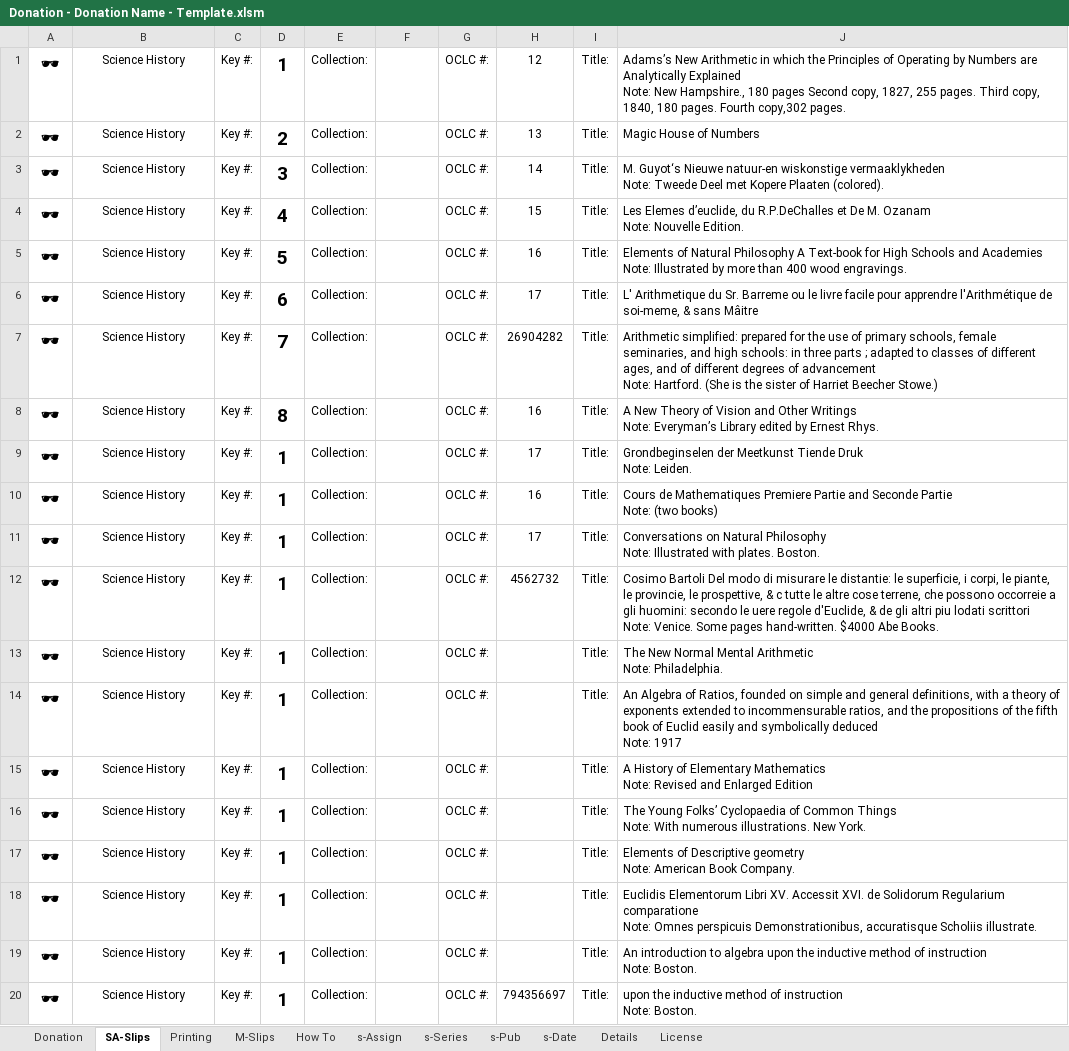
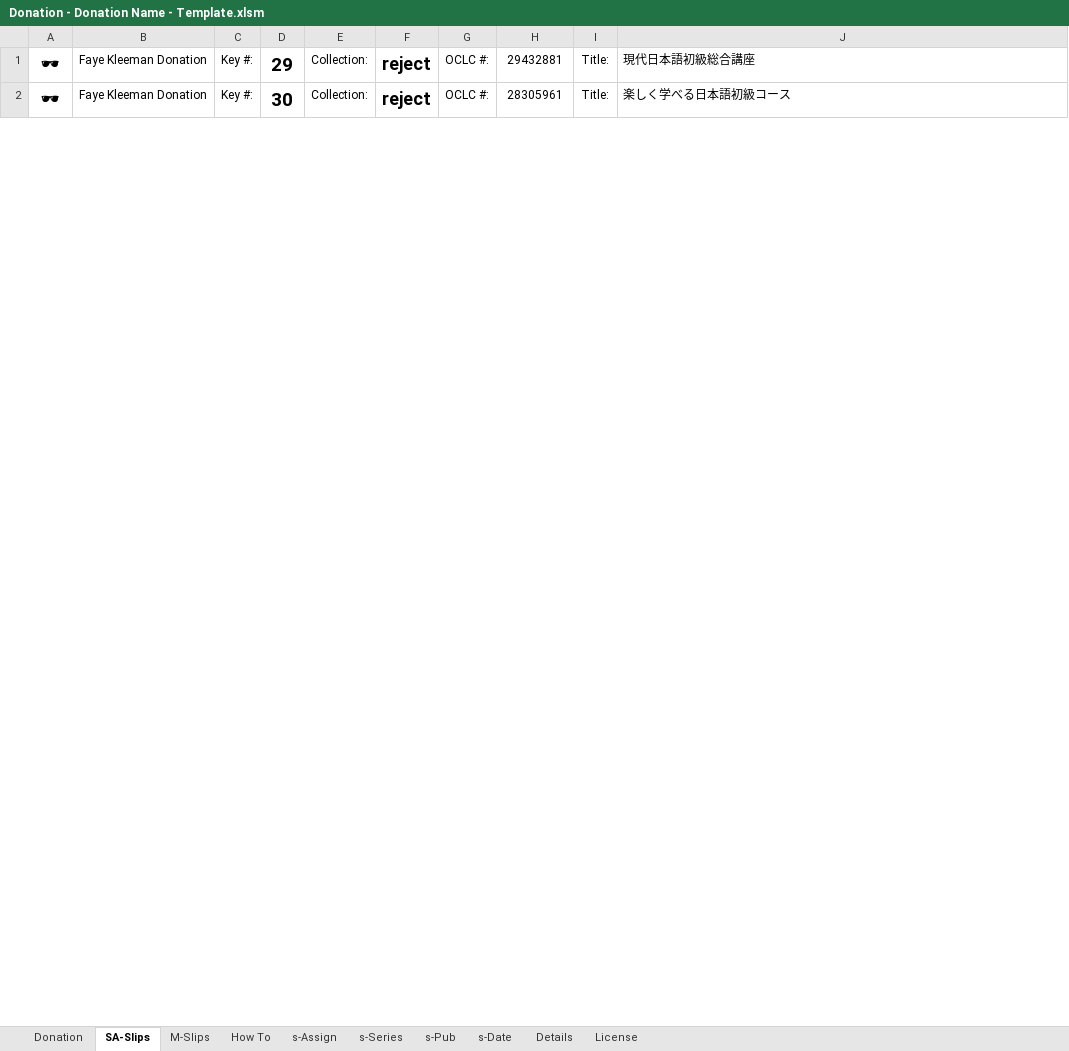
Before and after one commit to ahlisbon/CJKmaterialProcessing, an Excel workbook: Donation - Donation Name - Template.xlsm, sheet SA-Slips, drawn as a sheet; only a part is shown; values as stored, in another font and other column widths than the file's, no borders; ↵ is a line break in a cell; the diff covers the shown part only; the diff names each change by its address in the sheet, - before the commit and + after, or states it on an @@ line.

Commit message:
Copy Collection Location to Slips

```diff
--- a/Donation - Donation Name - Template.xlsm (sheet SA-Slips)
+++ b/Donation - Donation Name - Template.xlsm (sheet SA-Slips)
-sheet tab: Printing
-B1:B2: Science History
+B1:B2: Faye Kleeman Donation
-D1: 1
+D1: 29
-F1:F2: (empty)
+F1:F2: reject
-H1: 12
+H1: 29432881
-J1: Adams’s New Arithmetic in which the Principles of Operating by Numbers are Analytically Explained ↵ Note: New Hampshire., 180 pages Second copy, 1827, 255 pages. Third copy, 1840, 180 pages. Fourth copy,302 pages.
+J1: 現代日本語初級総合講座
-D2: 2
+D2: 30
-H2: 13
+H2: 28305961
-J2: Magic House of Numbers
+J2: 楽しく学べる日本語初級コース
-row 3: 🕶 | Science History | Key #: | 3 | Collection: |  | OCLC #: | 14 | Title: | M. Guyot‘s Nieuwe natuur-en wiskonstige vermaaklykheden ↵ Note: Tweede Deel met Kopere Plaaten (colored).
-row 4: 🕶 | Science History | Key #: | 4 | Collection: |  | OCLC #: | 15 | Title: | Les Elemes d’euclide, du R.P.DeChalles et De M. Ozanam ↵ Note: Nouvelle Edition.
-row 5: 🕶 | Science History | Key #: | 5 | Collection: |  | OCLC #: | 16 | Title: | Elements of Natural Philosophy A Text-book for High Schools and Academies ↵ Note: Illustrated by more than 400 wood engravings.
-row 6: 🕶 | Science History | Key #: | 6 | Collection: |  | OCLC #: | 17 | Title: | L' Arithmetique du Sr. Barreme ou le livre facile pour apprendre l'Arithmétique de soi-meme, & sans Mâitre
-row 7: 🕶 | Science History | Key #: | 7 | Collection: |  | OCLC #: | 26904282 | Title: | Arithmetic simplified: prepared for the use of primary schools, female seminaries, and high schools: in three parts ; adapted to classes of different ages, and of different degrees of advancement ↵ Note: Hartford. (She is the sister of Harriet Beecher Stowe.)
-row 8: 🕶 | Science History | Key #: | 8 | Collection: |  | OCLC #: | 16 | Title: | A New Theory of Vision and Other Writings ↵ Note: Everyman’s Library edited by Ernest Rhys.
-row 9: 🕶 | Science History | Key #: | 1 | Collection: |  | OCLC #: | 17 | Title: | Grondbeginselen der Meetkunst Tiende Druk ↵ Note: Leiden.
-row 10: 🕶 | Science History | Key #: | 1 | Collection: |  | OCLC #: | 16 | Title: | Cours de Mathematiques Premiere Partie and Seconde Partie ↵ Note: (two books)
-row 11: 🕶 | Science History | Key #: | 1 | Collection: |  | OCLC #: | 17 | Title: | Conversations on Natural Philosophy ↵ Note: Illustrated with plates. Boston.
-row 12: 🕶 | Science History | Key #: | 1 | Collection: |  | OCLC #: | 4562732 | Title: | Cosimo Bartoli Del modo di misurare le distantie: le superficie, i corpi, le piante, le provincie, le prospettive, & c tutte le altre cose terrene, che possono occorreie a gli huomini: secondo le uere regole d'Euclide, & de gli altri piu lodati scrittori ↵ Note: Venice. Some pages hand-written. $4000 Abe Books.
-row 13: 🕶 | Science History | Key #: | 1 | Collection: |  | OCLC #: |  | Title: | The New Normal Mental Arithmetic ↵ Note: Philadelphia.
-row 14: 🕶 | Science History | Key #: | 1 | Collection: |  | OCLC #: |  | Title: | An Algebra of Ratios, founded on simple and general definitions, with a theory of exponents extended to incommensurable ratios, and the propositions of the fifth book of Euclid easily and symbolically deduced ↵ Note: 1917
-row 15: 🕶 | Science History | Key #: | 1 | Collection: |  | OCLC #: |  | Title: | A History of Elementary Mathematics ↵ Note: Revised and Enlarged Edition
-row 16: 🕶 | Science History | Key #: | 1 | Collection: |  | OCLC #: |  | Title: | The Young Folks’ Cyclopaedia of Common Things ↵ Note: With numerous illustrations. New York.
-row 17: 🕶 | Science History | Key #: | 1 | Collection: |  | OCLC #: |  | Title: | Elements of Descriptive geometry ↵ Note: American Book Company.
-row 18: 🕶 | Science History | Key #: | 1 | Collection: |  | OCLC #: |  | Title: | Euclidis Elementorum Libri XV. Accessit XVI. de Solidorum Regularium comparatione ↵ Note: Omnes perspicuis Demonstrationibus, accuratisque Scholiis illustrate.
-row 19: 🕶 | Science History | Key #: | 1 | Collection: |  | OCLC #: |  | Title: | An introduction to algebra upon the inductive method of instruction ↵ Note: Boston.
-row 20: 🕶 | Science History | Key #: | 1 | Collection: |  | OCLC #: | 794356697 | Title: | upon the inductive method of instruction ↵ Note: Boston.
```
Also changed, not shown: 72 removed rows and 43 edited cells elsewhere in this sheet, sheet Donation.
